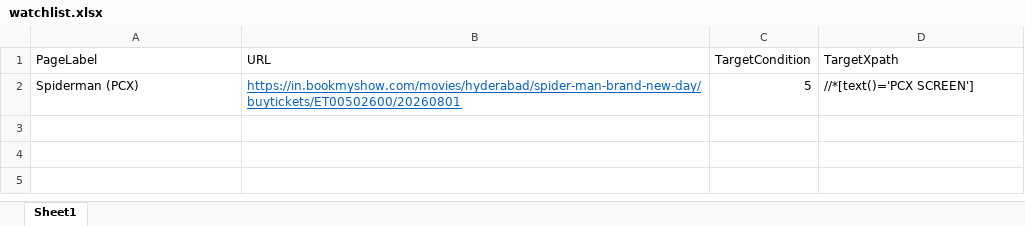
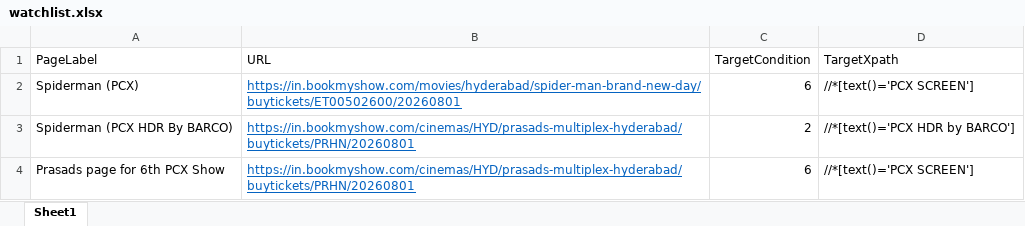
Before and after one commit to dineshkathuroju09/app-automation-tracker, an Excel workbook: watchlist.xlsx, sheet Sheet1, drawn as a sheet; values as stored, in another font and other column widths than the file's, no borders; the diff names each change by its address in the sheet, - before the commit and + after, or states it on an @@ line.

Commit message:
Updated excel data

```diff
--- a/watchlist.xlsx (sheet Sheet1)
+++ b/watchlist.xlsx (sheet Sheet1)
-C2 (TargetCondition): 5
+C2 (TargetCondition): 6
+row 3: Spiderman (PCX HDR By BARCO) | https://in.bookmyshow.com/cinemas/HYD/prasads-multiplex-hyderabad/buytickets/PRHN/20260801 | 2 | //*[text()='PCX HDR by BARCO']
+row 4: Prasads page for 6th PCX Show | https://in.bookmyshow.com/cinemas/HYD/prasads-multiplex-hyderabad/buytickets/PRHN/20260801 | 6 | //*[text()='PCX SCREEN']
```
Also changed, not shown: 1 other file.
